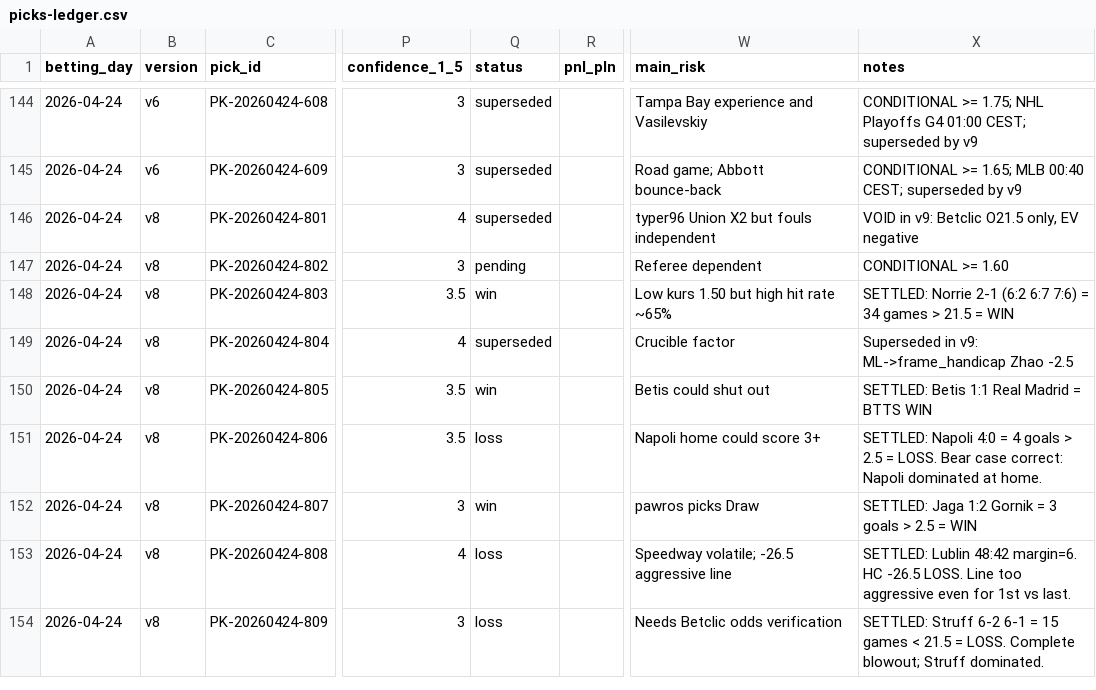
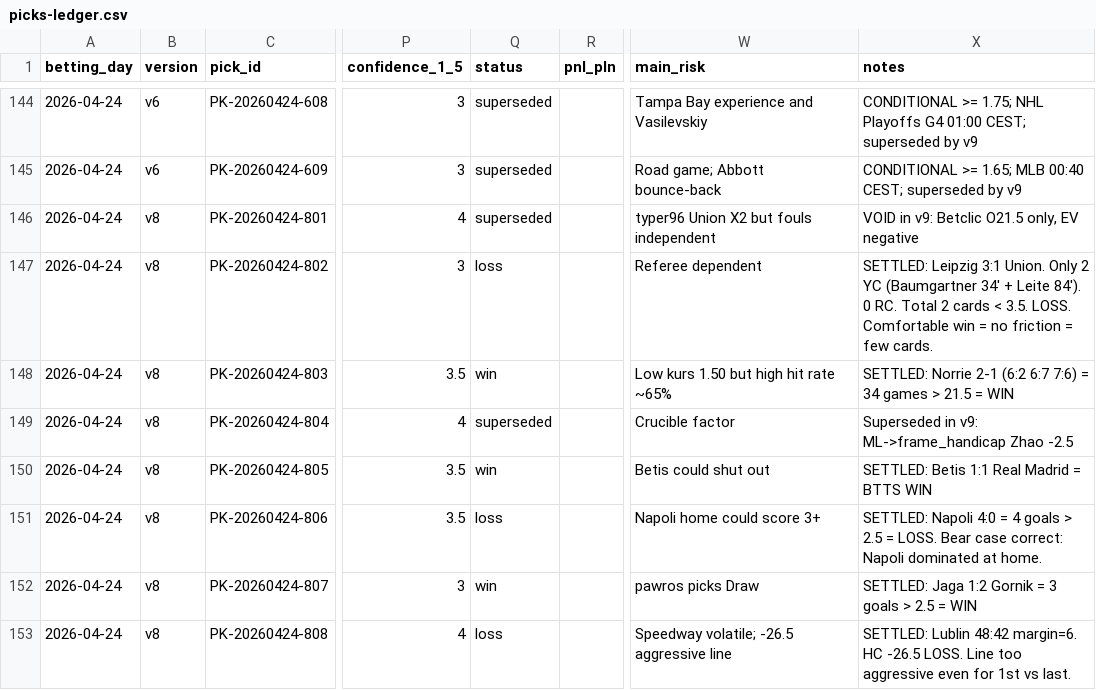
Before and after one commit to Skiru/bet, a CSV file: betting/journal/picks-ledger.csv, drawn as a sheet; only a part is shown, gaps mark what is left out; the shorter side is filled out with more unchanged rows; the diff names each change by its address in the sheet, - before the commit and + after, or states it on an @@ line.

Commit message:
fix

```diff
--- a/betting/journal/picks-ledger.csv
+++ b/betting/journal/picks-ledger.csv
-Q147 (status): pending
+Q147 (status): loss
-X147 (notes): CONDITIONAL >= 1.60
+X147 (notes): SETTLED: Leipzig 3:1 Union. Only 2 YC (Baumgartner 34' + Leite 84'). 0 RC. Total 2 cards < 3.5. LOSS. Comfortable win = no friction = few cards.
```
